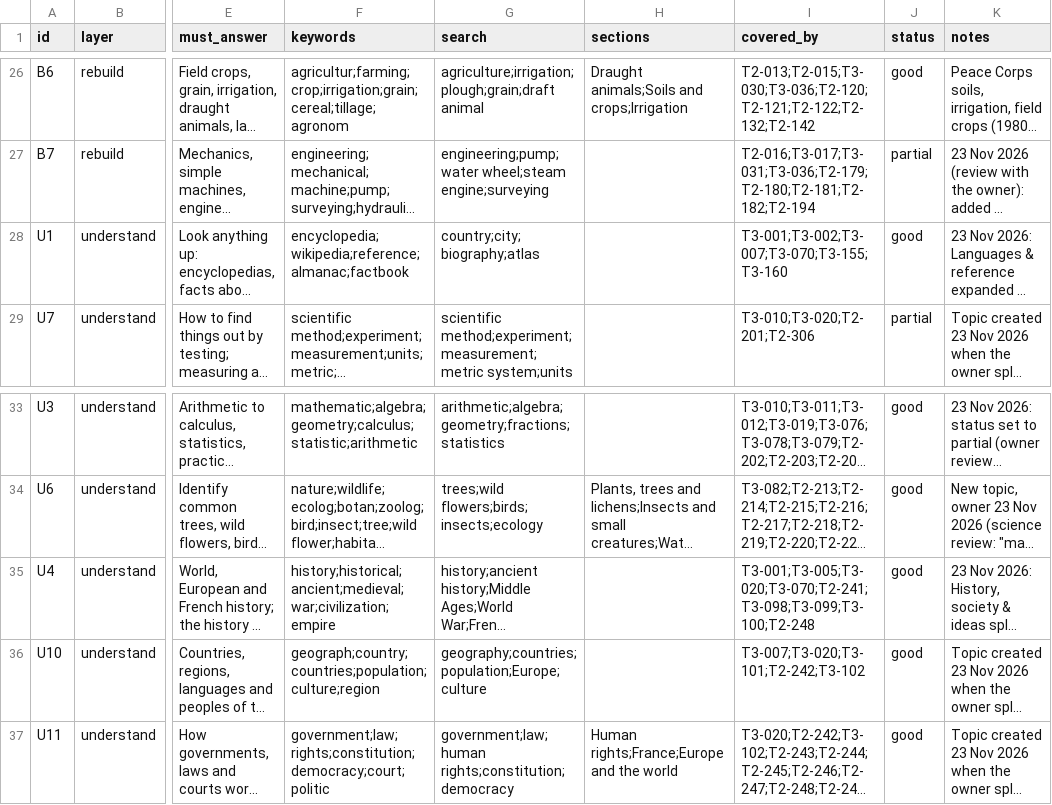
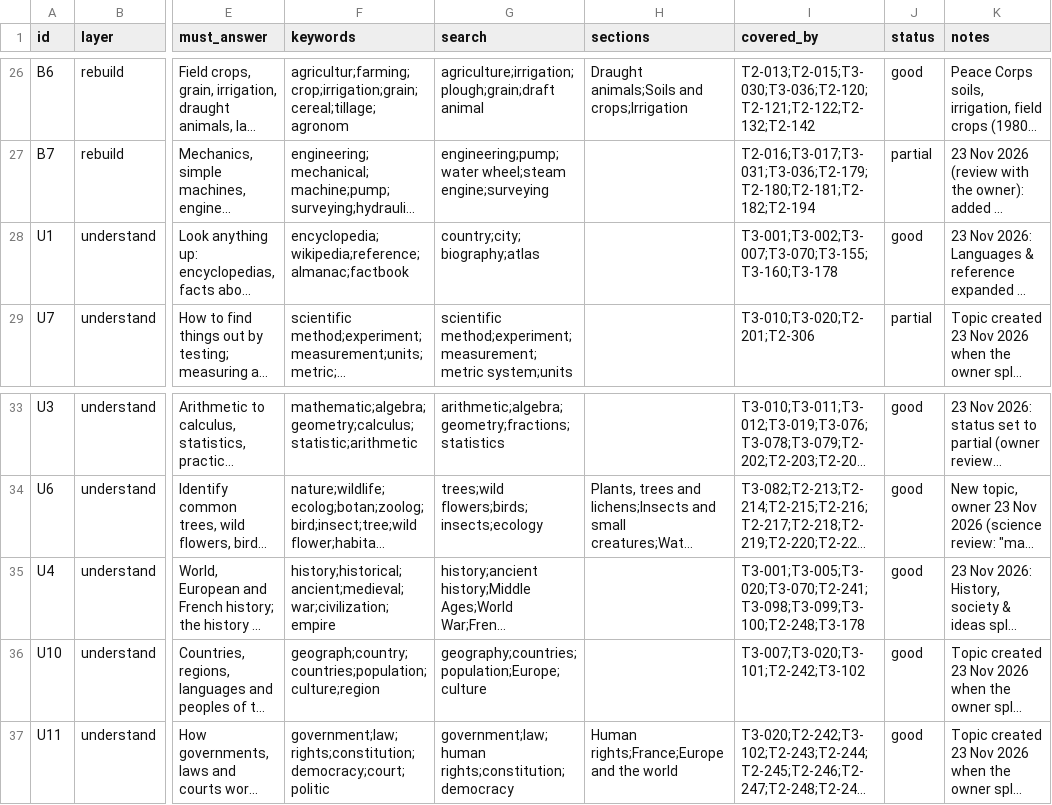
Before and after one commit to hbarakat140/knowledge-arc, a CSV file: catalog/coverage.csv, drawn as a sheet; only a part is shown, gaps mark what is left out; long unchanged cells end in …; the diff names each change by its address in the sheet, - before the commit and + after, or states it on an @@ line.

```diff
--- a/catalog/coverage.csv
+++ b/catalog/coverage.csv
-I28 (covered_by): T3-001;T3-002;T3-007;T3-070;T3-155;T3-160
+I28 (covered_by): T3-001;T3-002;T3-007;T3-070;T3-155;T3-160;T3-178
-I35 (covered_by): T3-001;T3-005;T3-020;T3-070;T2-241;T3-098;T3-099;T3-100;T2-248
+I35 (covered_by): T3-001;T3-005;T3-020;T3-070;T2-241;T3-098;T3-099;T3-100;T2-248;T3-178
```
Also changed, not shown: catalog/catalog.csv, 11 other files.
